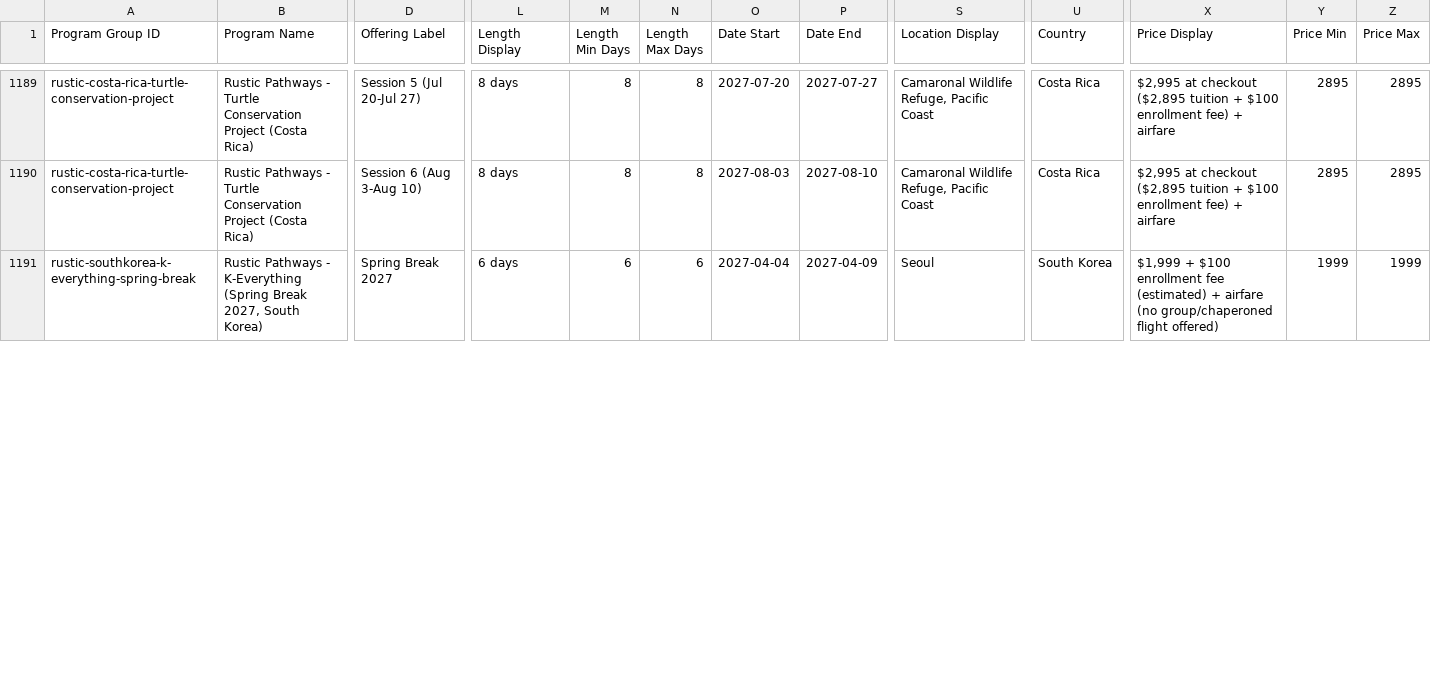
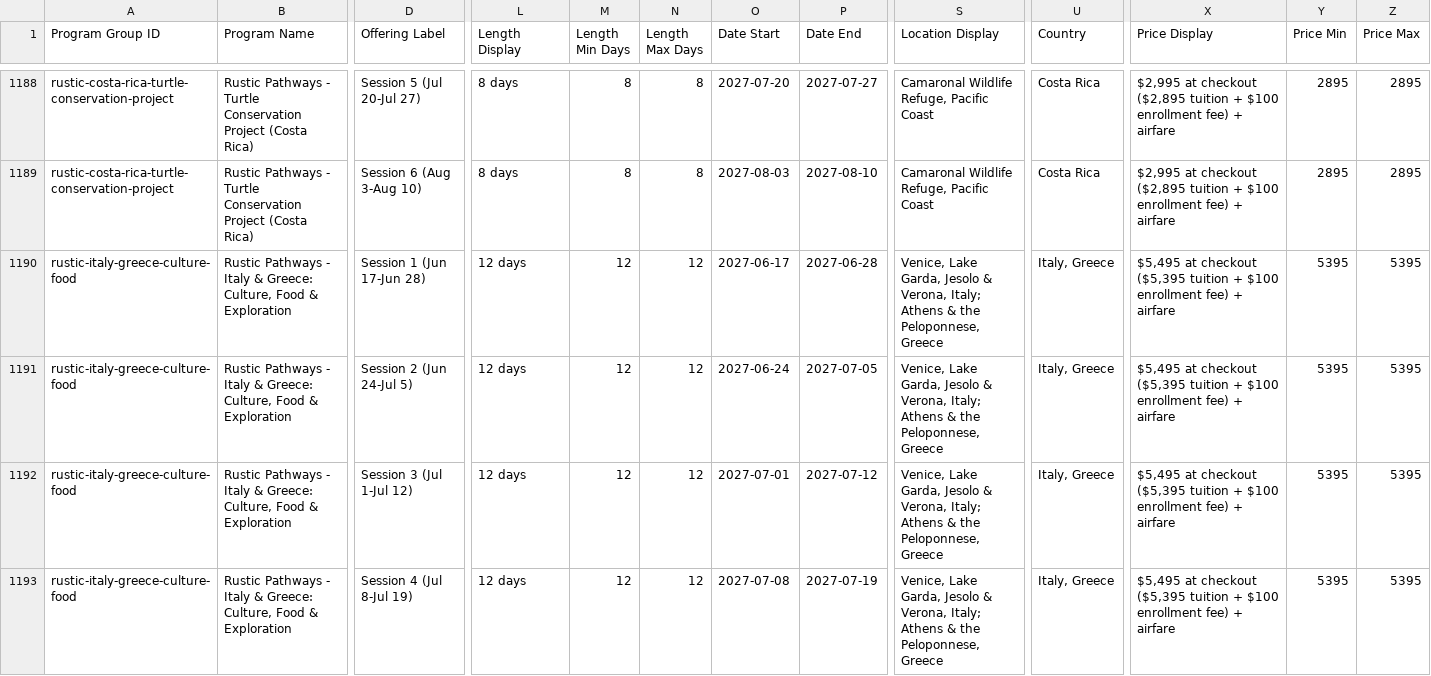
Before and after one commit to isteinerCA/groundwork, a CSV file: data/source/summer-programs-2027.csv, drawn as a sheet; only a part is shown, gaps mark what is left out; addresses are those after the commit; rows hold the shown columns only; the diff covers the shown part only; the diff names each change by its address in the sheet, - before the commit and + after, or states it on an @@ line.

```diff
--- a/data/source/summer-programs-2027.csv
+++ b/data/source/summer-programs-2027.csv
-A1190 (Program Group ID): rustic-southkorea-k-everything-spring-break
+A1190 (Program Group ID): rustic-italy-greece-culture-food
-B1190 (Program Name): …Pathways - K-Everything (Spring Break 2027, South Korea)
+B1190 (Program Name): …Pathways - Italy & Greece: Culture, Food & Exploration
-D1190 (Offering Label): Spring Break 2027
+D1190 (Offering Label): Session 1 (Jun 17-Jun 28)
-L1190 (Length Display): 6 days
+L1190 (Length Display): 12 days
-M1190 (Length Min Days): 6
+M1190 (Length Min Days): 12
-N1190 (Length Max Days): 6
+N1190 (Length Max Days): 12
-O1190 (Date Start): 2027-04-04
+O1190 (Date Start): 2027-06-17
-P1190 (Date End): 2027-04-09
+P1190 (Date End): 2027-06-28
-S1190 (Location Display): Seoul
+S1190 (Location Display): Venice, Lake Garda, Jesolo & Verona, Italy; Athens & the Peloponnese, Greece
-U1190 (Country): South Korea
+U1190 (Country): Italy, Greece
-X1190 (Price Display): $1,999 + $100 enrollment fee (estimated) + airfare (no group/chaperoned flight offered)
+X1190 (Price Display): $5,495 at checkout ($5,395 tuition + $100 enrollment fee) + airfare
-Y1190 (Price Min): 1999
+Y1190 (Price Min): 5395
-Z1190 (Price Max): 1999
+Z1190 (Price Max): 5395
+row 1191: rustic-italy-greece-culture-food | Rustic Pathways - Italy & Greece: Culture, Food & Exploration | Session 2 (Jun 24-Jul 5) | 12 days | 12 | 12 | 2027-06-24 | 2027-07-05 | Venice, Lake Garda, Jesolo & Verona, Italy; Athens & the Peloponnese, Greece | Italy, Greece | $5,495 at checkout ($5,395 tuition + $100 enrollment fee) + airfare | 5395 | 5395
+row 1192: rustic-italy-greece-culture-food | Rustic Pathways - Italy & Greece: Culture, Food & Exploration | Session 3 (Jul 1-Jul 12) | 12 days | 12 | 12 | 2027-07-01 | 2027-07-12 | Venice, Lake Garda, Jesolo & Verona, Italy; Athens & the Peloponnese, Greece | Italy, Greece | $5,495 at checkout ($5,395 tuition + $100 enrollment fee) + airfare | 5395 | 5395
+row 1193: rustic-italy-greece-culture-food | Rustic Pathways - Italy & Greece: Culture, Food & Exploration | Session 4 (Jul 8-Jul 19) | 12 days | 12 | 12 | 2027-07-08 | 2027-07-19 | Venice, Lake Garda, Jesolo & Verona, Italy; Athens & the Peloponnese, Greece | Italy, Greece | $5,495 at checkout ($5,395 tuition + $100 enrollment fee) + airfare | 5395 | 5395
```
Also changed, not shown: 1 added row, 1 removed row and 20 edited cells elsewhere in this file, 3 other files.
